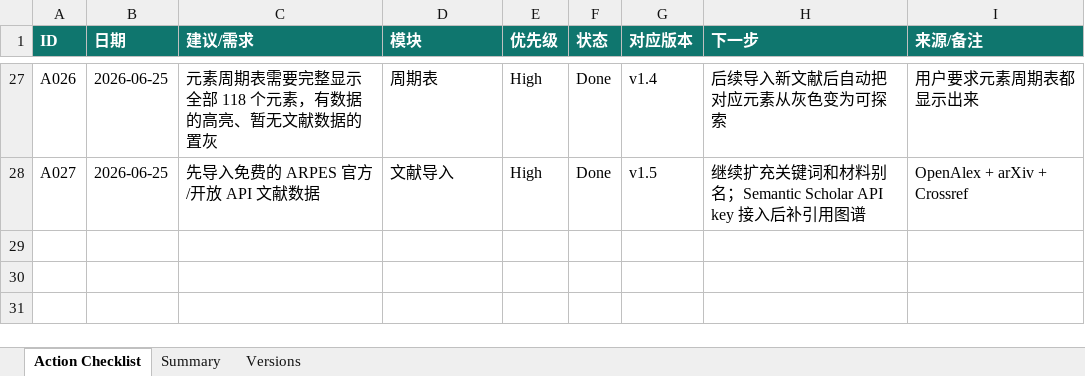
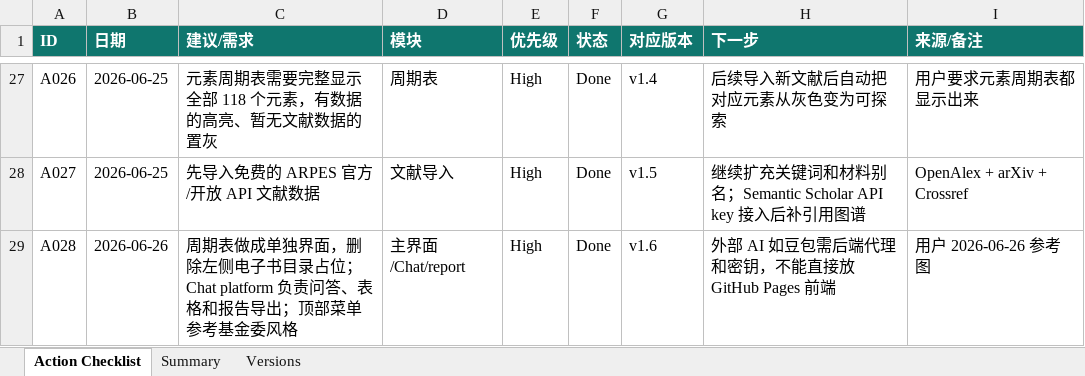
Before and after one commit to cocoyou123456789-sketch/data, an Excel workbook: outputs/arpes_action_checklist/arpes_discussion_action_items.xlsx, sheet Action Checklist, drawn as a sheet; only a part is shown, gaps mark what is left out; values as stored, in another font and other column widths than the file's, no borders; the diff names each change by its address in the sheet, - before the commit and + after, or states it on an @@ line.

Commit message:
Refine ARPES menu and chat report flow

```diff
--- a/outputs/arpes_action_checklist/arpes_discussion_action_items.xlsx (sheet Action Checklist)
+++ b/outputs/arpes_action_checklist/arpes_discussion_action_items.xlsx (sheet Action Checklist)
+row 29: A028 | 2026-06-26 | 周期表做成单独界面，删除左侧电子书目录占位；Chat platform 负责问答、表格和报告导出；顶部菜单参考基金委风格 | 主界面/Chat/report | High | Done | v1.6 | 外部 AI 如豆包需后端代理和密钥，不能直接放 GitHub Pages 前端 | 用户 2026-06-26 参考图
```
Also changed, not shown: sheet Versions, sheet Summary, 2 other files.
